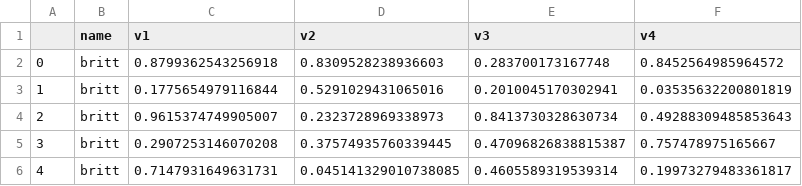
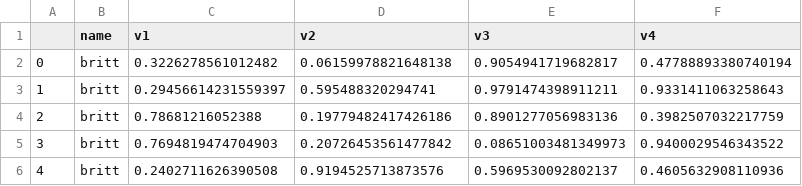
Before and after one commit to brittAnderson/uwlooP390, a CSV file: p390/mypandastest.csv, drawn as a sheet.

```diff
--- a/p390/mypandastest.csv
+++ b/p390/mypandastest.csv
@@ -1,6 +1,6 @@
 ,name,v1,v2,v3,v4
-0,britt,0.8799362543256918,0.8309528238936603,0.283700173167748,0.8452564985964572
-1,britt,0.1775654979116844,0.5291029431065016,0.2010045170302941,0.03535632200801819
-2,britt,0.9615374749905007,0.2323728969338973,0.8413730328630734,0.49288309485853643
-3,britt,0.2907253146070208,0.37574935760339445,0.47096826838815387,0.757478975165667
-4,britt,0.7147931649631731,0.045141329010738085,0.4605589319539314,0.19973279483361817
+0,britt,0.3226278561012482,0.06159978821648138,0.9054941719682817,0.47788893380740194
+1,britt,0.29456614231559397,0.595488320294741,0.9791474398911211,0.9331411063258643
+2,britt,0.78681216052388,0.19779482417426186,0.8901277056983136,0.3982507032217759
+3,britt,0.7694819474704903,0.20726453561477842,0.08651003481349973,0.9400029546343522
+4,britt,0.2402711626390508,0.9194525713873576,0.5969530092802137,0.4605632908110936
```
Also changed, not shown: 27 other files.
